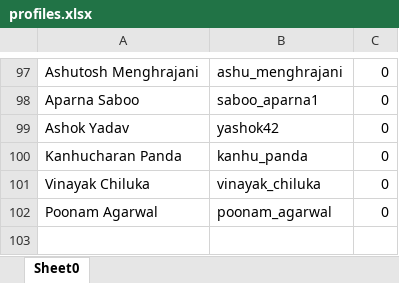
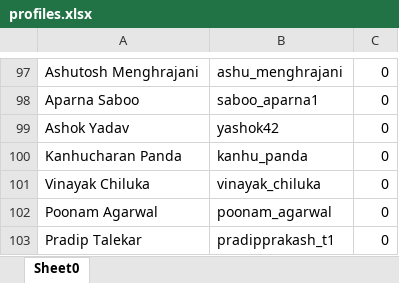
Before and after one commit to abalakka/hackerRankLeaderBoard, an Excel workbook: src/main/resources/profiles.xlsx, sheet Sheet0, drawn as a sheet; only a part is shown, gaps mark what is left out; values as stored, in another font and other column widths than the file's, no borders; the diff names each change by its address in the sheet, - before the commit and + after, or states it on an @@ line.

Commit message:
Added profile

```diff
--- a/src/main/resources/profiles.xlsx (sheet Sheet0)
+++ b/src/main/resources/profiles.xlsx (sheet Sheet0)
+row 103: Pradip Talekar | pradipprakash_t1 | 0
```
